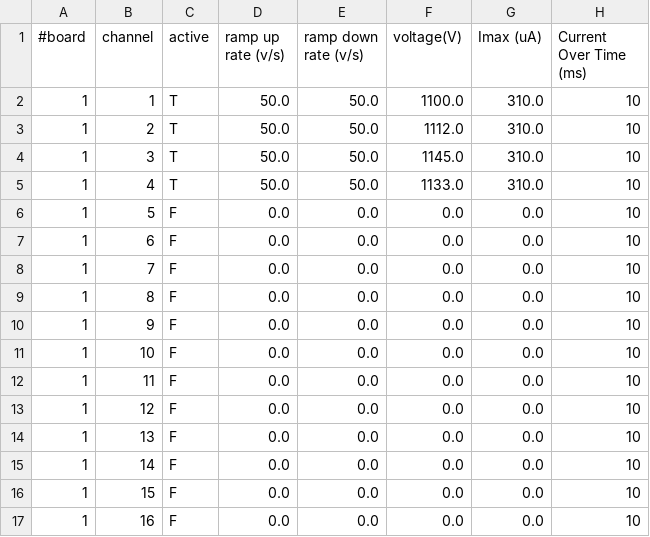
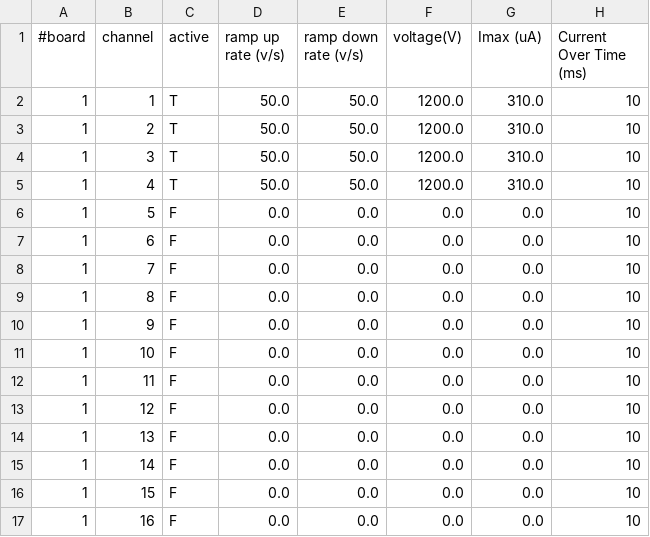
Before and after one commit to jmatta1/ORCHID, a CSV file: mpod_channel_params.csv, drawn as a sheet.

Commit message:
Regularized the voltages to ease mpod spoofing
In preparation for spoofing the mpod returns while I do not have the unit
attached to the computer I made all the voltages the same so that my life
would be easier making those outputs

Signed-off-by: James Till Matta <jamesmatta@gmail.com>

```diff
--- a/mpod_channel_params.csv
+++ b/mpod_channel_params.csv
@@ -1,6 +1,6 @@
 #board, channel, active, ramp up rate (v/s), ramp down rate (v/s), voltage(V), Imax (uA), Current Over Time (ms)
-     1,       1,      T,               50.0,                 50.0,     1100.0,     310.0,                     10
-     1,       2,      T,               50.0,                 50.0,     1112.0,     310.0,                     10
-     1,       3,      T,               50.0,                 50.0,     1145.0,     310.0,                     10
-     1,       4,      T,               50.0,                 50.0,     1133.0,     310.0,                     10
+     1,       1,      T,               50.0,                 50.0,     1200.0,     310.0,                     10
+     1,       2,      T,               50.0,                 50.0,     1200.0,     310.0,                     10
+     1,       3,      T,               50.0,                 50.0,     1200.0,     310.0,                     10
+     1,       4,      T,               50.0,                 50.0,     1200.0,     310.0,                     10
      1,       5,      F,                0.0,                  0.0,        0.0,       0.0,                     10
```
